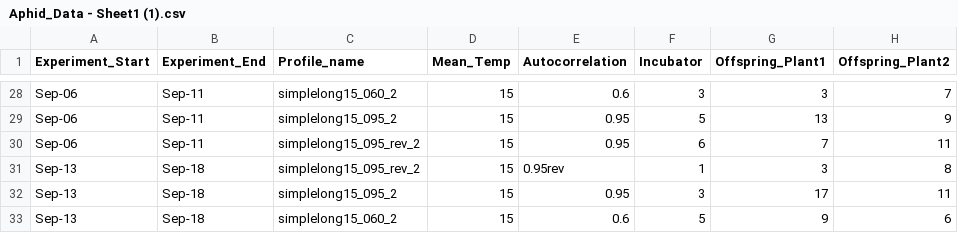
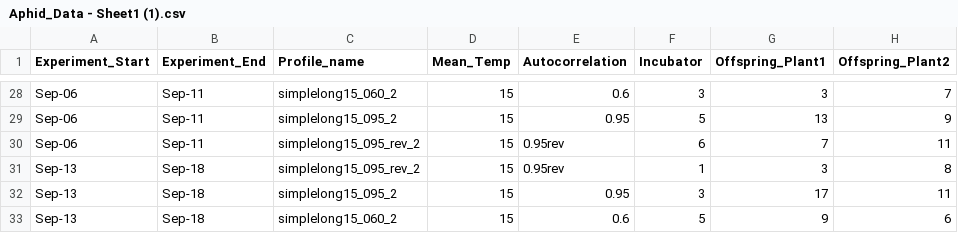
Before and after one commit to Cuddington-Lab/thermal-experiments, a CSV file: Aphid_Data - Sheet1 (1).csv, drawn as a sheet; only a part is shown, gaps mark what is left out; the diff names each change by its address in the sheet, - before the commit and + after, or states it on an @@ line.

Commit message:
Update Aphid_Data - Sheet1 (1).csv

```diff
--- a/Aphid_Data - Sheet1 (1).csv
+++ b/Aphid_Data - Sheet1 (1).csv
-E30 (Autocorrelation): 0.95
+E30 (Autocorrelation): 0.95rev
```
